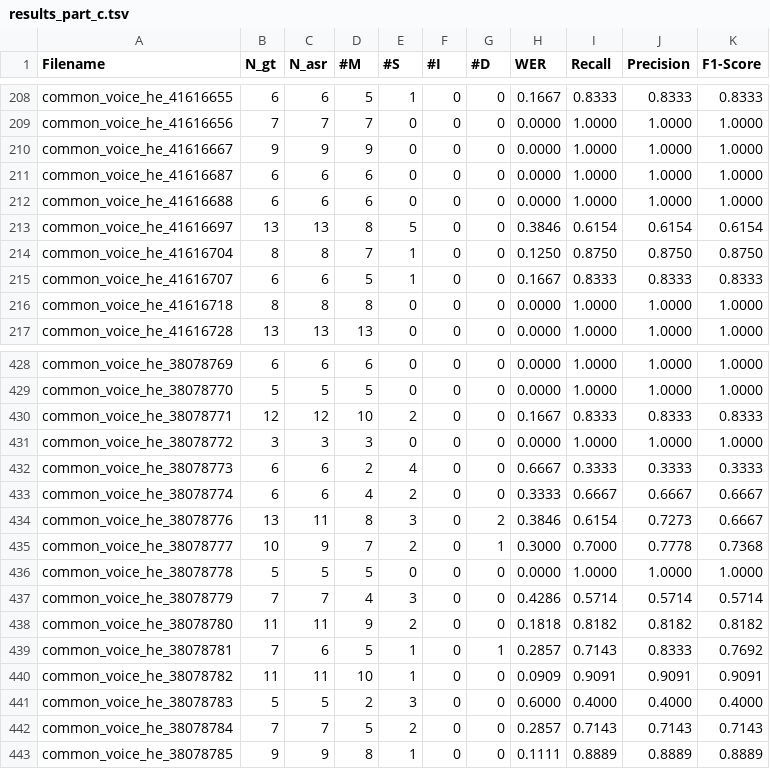
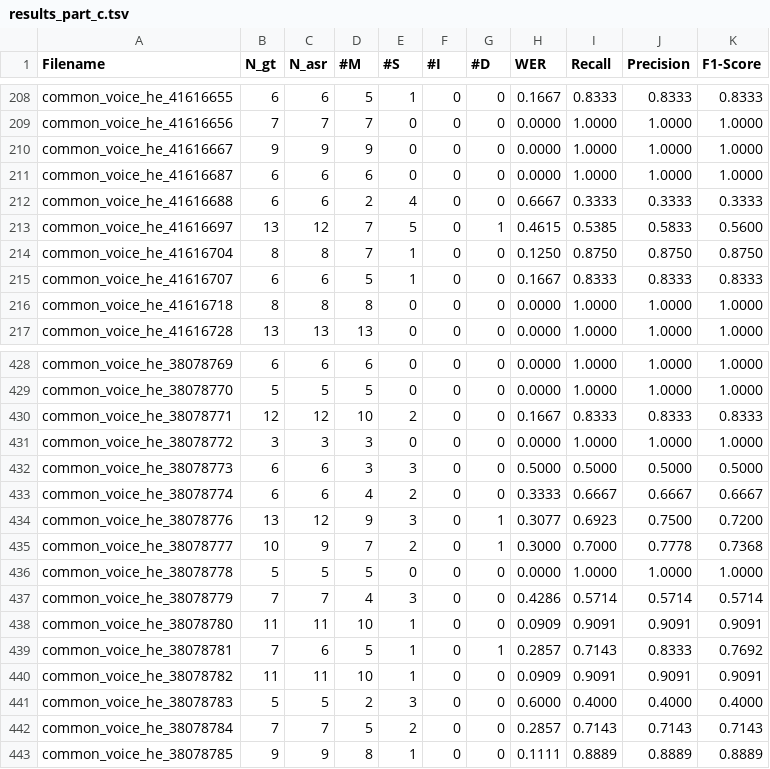
Before and after one commit to AdonZahavi/asr-final-project, a TSV file: results_part_c.tsv, drawn as a sheet; only a part is shown, gaps mark what is left out; the diff covers the shown part only.

```diff
--- a/results_part_c.tsv
+++ b/results_part_c.tsv
@@ -211,4 +211,4 @@ common_voice_he_41616667	9	9	9	0	0	0	0.0000	1.0000	1.0000	1.0000
 common_voice_he_41616687	6	6	6	0	0	0	0.0000	1.0000	1.0000	1.0000
-common_voice_he_41616688	6	6	6	0	0	0	0.0000	1.0000	1.0000	1.0000
-common_voice_he_41616697	13	13	8	5	0	0	0.3846	0.6154	0.6154	0.6154
+common_voice_he_41616688	6	6	2	4	0	0	0.6667	0.3333	0.3333	0.3333
+common_voice_he_41616697	13	12	7	5	0	1	0.4615	0.5385	0.5833	0.5600
 common_voice_he_41616704	8	8	7	1	0	0	0.1250	0.8750	0.8750	0.8750
@@ -431,5 +431,5 @@ common_voice_he_38078771	12	12	10	2	0	0	0.1667	0.8333	0.8333	0.8333
 common_voice_he_38078772	3	3	3	0	0	0	0.0000	1.0000	1.0000	1.0000
-common_voice_he_38078773	6	6	2	4	0	0	0.6667	0.3333	0.3333	0.3333
+common_voice_he_38078773	6	6	3	3	0	0	0.5000	0.5000	0.5000	0.5000
 common_voice_he_38078774	6	6	4	2	0	0	0.3333	0.6667	0.6667	0.6667
-common_voice_he_38078776	13	11	8	3	0	2	0.3846	0.6154	0.7273	0.6667
+common_voice_he_38078776	13	12	9	3	0	1	0.3077	0.6923	0.7500	0.7200
 common_voice_he_38078777	10	9	7	2	0	1	0.3000	0.7000	0.7778	0.7368
@@ -437,3 +437,3 @@ common_voice_he_38078778	5	5	5	0	0	0	0.0000	1.0000	1.0000	1.0000
 common_voice_he_38078779	7	7	4	3	0	0	0.4286	0.5714	0.5714	0.5714
-common_voice_he_38078780	11	11	9	2	0	0	0.1818	0.8182	0.8182	0.8182
+common_voice_he_38078780	11	11	10	1	0	0	0.0909	0.9091	0.9091	0.9091
 common_voice_he_38078781	7	6	5	1	0	1	0.2857	0.7143	0.8333	0.7692
```
Also changed, not shown: 116 edited cells elsewhere in this file, part_c_alignment_log.tsv, part_c_frequent_errors.tsv, 11 other files.
